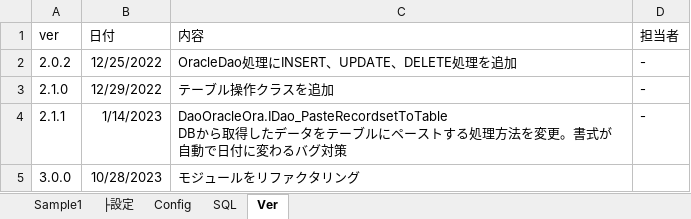
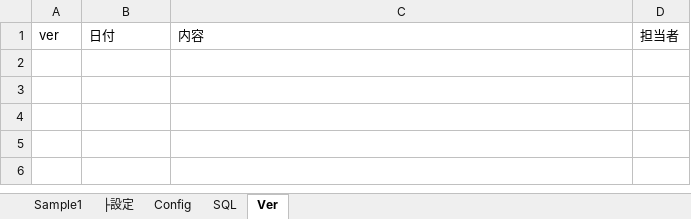
Before and after one commit to atman-33/template-excel-vba-mk2, an Excel workbook: template-excel-vba.xlsm, sheet Ver, drawn as a sheet; values as stored, in another font and other column widths than the file's, no borders; ↵ is a line break in a cell; the diff names each change by its address in the sheet, - before the commit and + after, or states it on an @@ line.

```diff
--- a/template-excel-vba.xlsm (sheet Ver)
+++ b/template-excel-vba.xlsm (sheet Ver)
-row 2: 2.0.2 | 12/25/2022 | OracleDao処理にINSERT、UPDATE、DELETE処理を追加 | -
-row 3: 2.1.0 | 12/29/2022 | テーブル操作クラスを追加 | -
-row 4: 2.1.1 | 1/14/2023 | DaoOracleOra.IDao_PasteRecordsetToTable ↵ DBから取得したデータをテーブルにペーストする処理方法を変更。書式が自動で日付に変わるバグ対策 | -
-row 5: 3.0.0 | 10/28/2023 | モジュールをリファクタリング
```
Also changed, not shown: charts or pictures, 1 other file.
